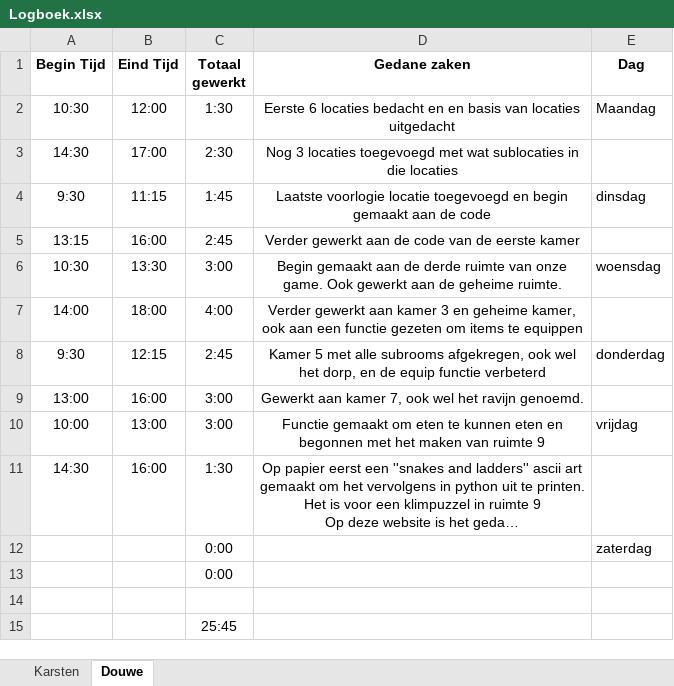
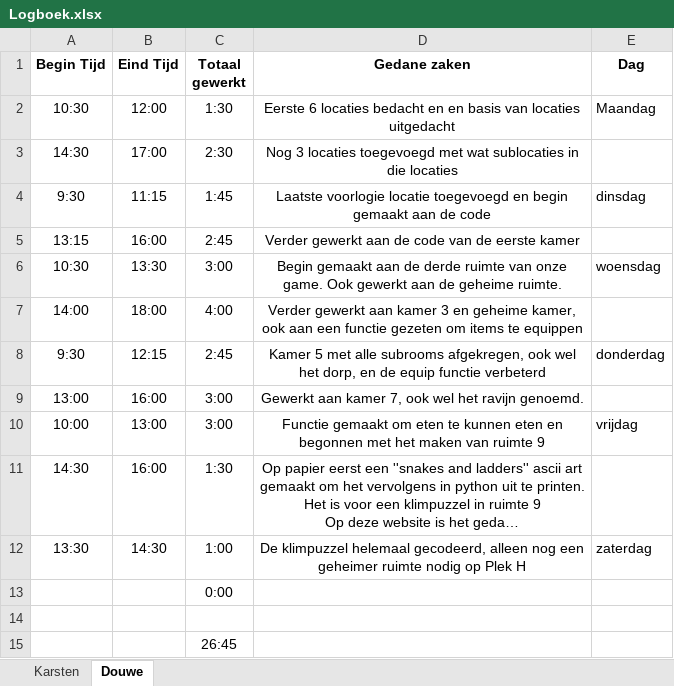
Before and after one commit to Peredurz/TBA, an Excel workbook: Non-Code Files/Logboek.xlsx, sheet Douwe, drawn as a sheet; long unchanged cells end in …; values as stored, in another font and other column widths than the file's, no borders; removed rows and columns are numbered as before the commit, all else as after; the diff names each change by its address in the sheet, - before the commit and + after, or states it on an @@ line.

Commit message:
logboek aangepast

```diff
--- a/Non-Code Files/Logboek.xlsx (sheet Douwe)
+++ b/Non-Code Files/Logboek.xlsx (sheet Douwe)
-row 12:  |  | 0:00 |  | zaterdag
+row 12: 13:30 | 14:30 | 1:00 | De klimpuzzel helemaal gecodeerd, alleen nog een geheimer ruimte nodig op Plek H | zaterdag
-C15 (Totaal gewerkt): 25:45
+C15 (Totaal gewerkt): 26:45
```
